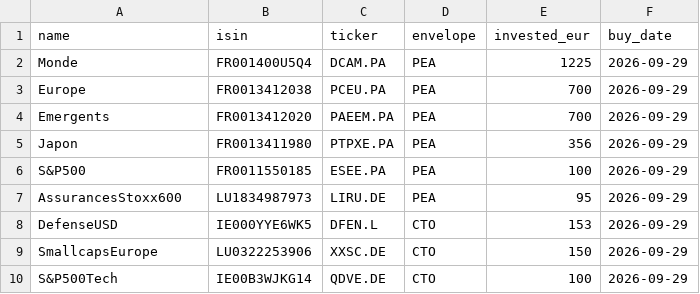
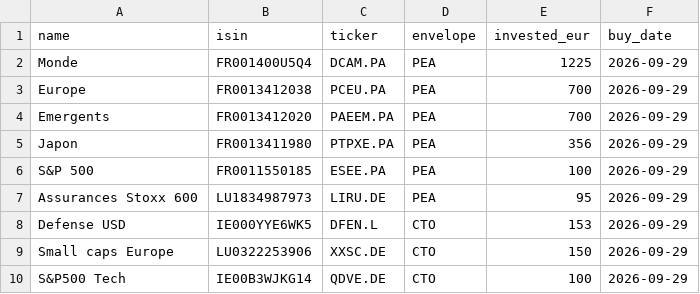
Before and after one commit to maximevigouroux/mon-portefeuille, a CSV file: holdings.csv, drawn as a sheet.

Commit message:
Fix formatting and improve readability in holdings.csv
Updated the holdings.csv file to fix formatting issues and improve readability by adding spaces in names.

```diff
--- a/holdings.csv
+++ b/holdings.csv
@@ -5,6 +5,6 @@ Emergents,FR0013412020,PAEEM.PA,PEA,700,2026-09-29
 Japon,FR0013411980,PTPXE.PA,PEA,356,2026-09-29
-S&P500,FR0011550185,ESEE.PA,PEA,100,2026-09-29
-AssurancesStoxx600,LU1834987973,LIRU.DE,PEA,95,2026-09-29
-DefenseUSD,IE000YYE6WK5,DFEN.L,CTO,153,2026-09-29
-SmallcapsEurope,LU0322253906,XXSC.DE,CTO,150,2026-09-29
-S&P500Tech,IE00B3WJKG14,QDVE.DE,CTO,100,2026-09-29
+S&P 500,FR0011550185,ESEE.PA,PEA,100,2026-09-29
+Assurances Stoxx 600,LU1834987973,LIRU.DE,PEA,95,2026-09-29
+Defense USD,IE000YYE6WK5,DFEN.L,CTO,153,2026-09-29
+Small caps Europe,LU0322253906,XXSC.DE,CTO,150,2026-09-29
+S&P500 Tech,IE00B3WJKG14,QDVE.DE,CTO,100,2026-09-29
```
